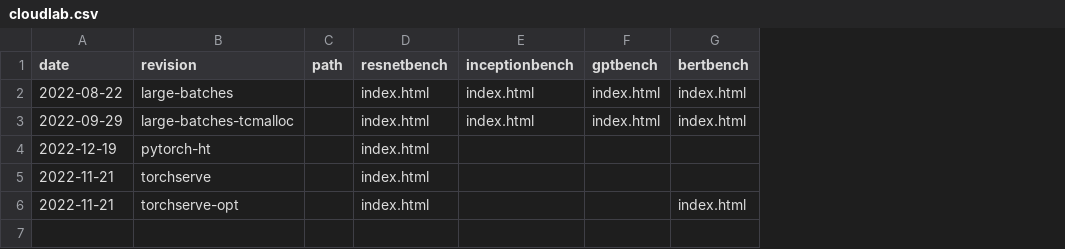
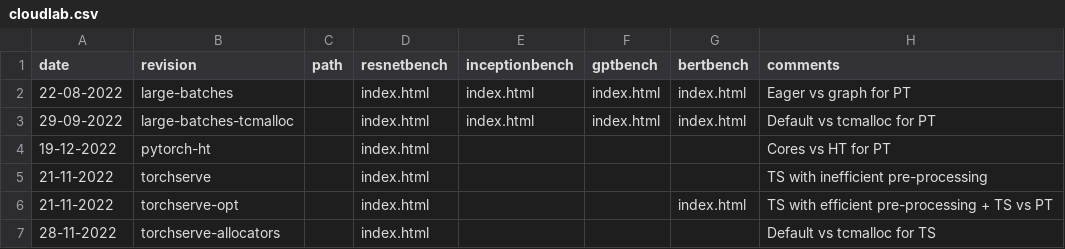
Before and after one commit to msr-fiddle/packrat, a CSV file: _data/cloudlab.csv, drawn as a sheet; the diff names each change by its address in the sheet, - before the commit and + after, or states it on an @@ line.

```diff
--- a/_data/cloudlab.csv
+++ b/_data/cloudlab.csv
+column H (comments), rows 2-6: Eager vs graph for PT | Default vs tcmalloc for PT | Cores vs HT for PT | TS with inefficient pre-processing | TS with efficient pre-processing + TS vs PT
-A2 (date): 2022-08-22
+A2 (date): 22-08-2022
-A3 (date): 2022-09-29
+A3 (date): 29-09-2022
-A4 (date): 2022-12-19
+A4 (date): 19-12-2022
-A5:A6 (date): 2022-11-21
+A5:A6 (date): 21-11-2022
+row 7: 28-11-2022 | torchserve-allocators |  | index.html |  |  |  | Default vs tcmalloc for TS
```
Also changed, not shown: _data/skylake2x.csv, 4 other files.
